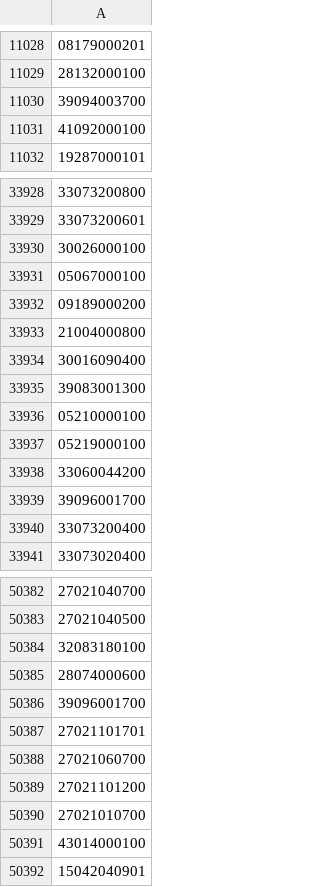
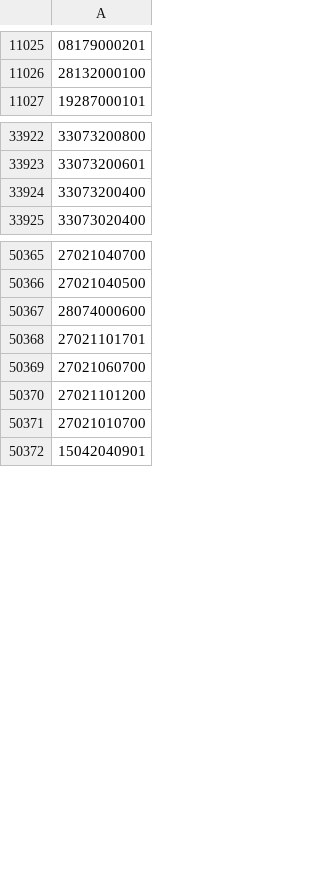
Before and after one commit to OSM-es/validador-ine, a CSV file: ES.csv, drawn as a sheet; only a part is shown, gaps mark what is left out; removed rows and columns are numbered as before the commit, all else as after; the diff covers the shown part only; the diff names each change by its address in the sheet, - before the commit and + after, or states it on an @@ line.

```diff
--- a/ES.csv
+++ b/ES.csv
-row 11030: 39094003700
-row 11031: 41092000100
-row 33930: 30026000100
-row 33931: 05067000100
-row 33932: 09189000200
-row 33933: 21004000800
-row 33934: 30016090400
-row 33935: 39083001300
-row 33936: 05210000100
-row 33937: 05219000100
-row 33938: 33060044200
-row 33939: 39096001700
-A50367: 32083180100
+A50367: 28074000600
-row 50385: 28074000600
-row 50386: 39096001700
-row 50391: 43014000100
```
Also changed, not shown: 27 removed rows elsewhere in this file.
